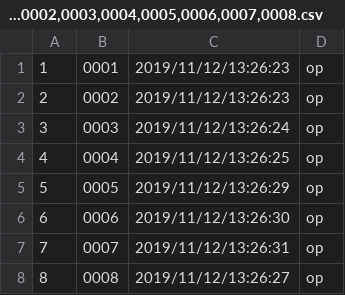
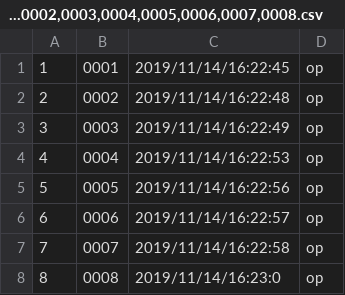
Before and after one commit to akkaec2/20200110, a CSV file: 建材csv/2.施工現場csv受入検査/受入検査_0001,0002,0003,0004,0005,0006,0007,0008.csv, drawn as a sheet.

```diff
--- a/建材csv/2.施工現場csv受入検査/受入検査_0001,0002,0003,0004,0005,0006,0007,0008.csv
+++ b/建材csv/2.施工現場csv受入検査/受入検査_0001,0002,0003,0004,0005,0006,0007,0008.csv
@@ -1,8 +1,8 @@
-1,0001,2019/11/12/13:26:23,op
-2,0002,2019/11/12/13:26:23,op
-3,0003,2019/11/12/13:26:24,op
-4,0004,2019/11/12/13:26:25,op
-5,0005,2019/11/12/13:26:29,op
-6,0006,2019/11/12/13:26:30,op
-7,0007,2019/11/12/13:26:31,op
-8,0008,2019/11/12/13:26:27,op
+1,0001,2019/11/14/16:22:45,op
+2,0002,2019/11/14/16:22:48,op
+3,0003,2019/11/14/16:22:49,op
+4,0004,2019/11/14/16:22:53,op
+5,0005,2019/11/14/16:22:56,op
+6,0006,2019/11/14/16:22:57,op
+7,0007,2019/11/14/16:22:58,op
+8,0008,2019/11/14/16:23:0,op
```
Also changed, not shown: 16 other files.
